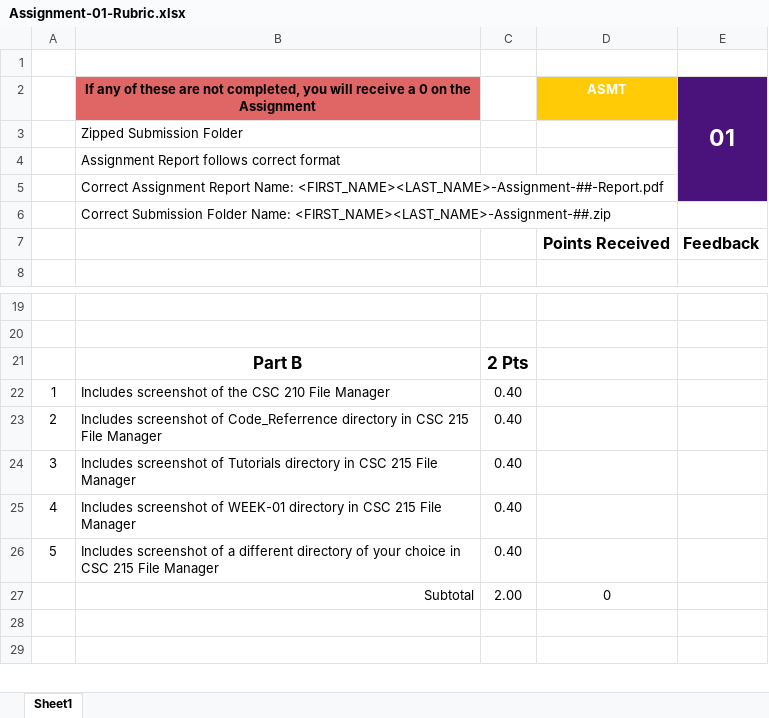
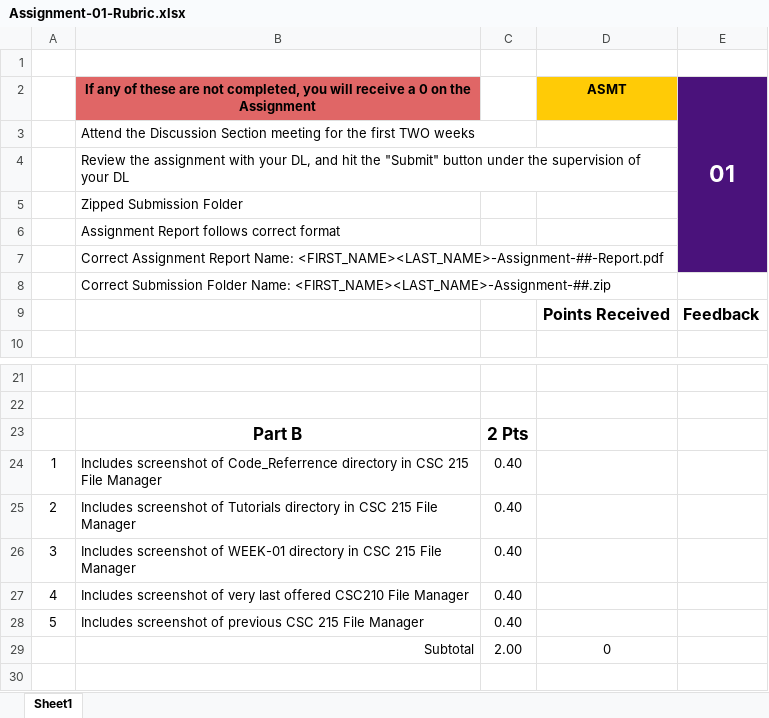
Before and after one commit to Nexumi/grader-rubrics, an Excel workbook: Assignment-01-Rubric.xlsx, sheet Sheet1, drawn as a sheet; only a part is shown, gaps mark what is left out; the shorter side is filled out with more unchanged rows; values as stored, in another font and other column widths than the file's, no borders; charts and pictures not drawn; addresses are those after the commit; the diff names each change by its address in the sheet, - before the commit and + after, or states it on an @@ line.

```diff
--- a/Assignment-01-Rubric.xlsx (sheet Sheet1)
+++ b/Assignment-01-Rubric.xlsx (sheet Sheet1)
-D2 text colour: #FFFFFF
+D2 text colour: black
+row 3:  | Attend the Discussion Section meeting for the first TWO weeks
+row 4:  | Review the assignment with your DL, and hit the "Submit" button under the supervision of your DL
-B24: …screenshot of the CSC 210 File Manager
+B24: …screenshot of Code_Referrence directory in CSC 215 File Manager
-B25: …screenshot of Code_Referrence directory in…
+B25: …screenshot of Tutorials directory in…
-B26: …screenshot of Tutorials directory in…
+B26: …screenshot of WEEK-01 directory in…
-B27: …screenshot of WEEK-01 directory in CSC 215 File Manager
+B27: …screenshot of very last offered CSC210 File Manager
-B28: …screenshot of a different directory of your choice in CSC 215…
+B28: …screenshot of previous CSC 215…
```
Also changed, not shown: formulas that keep their value, Assignment-Canvas-Rubric.xlsx, 16 other files.
